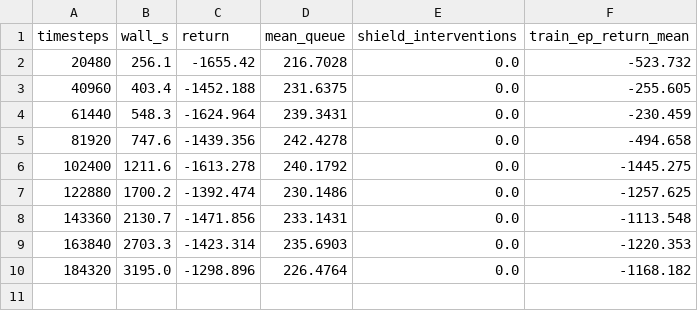
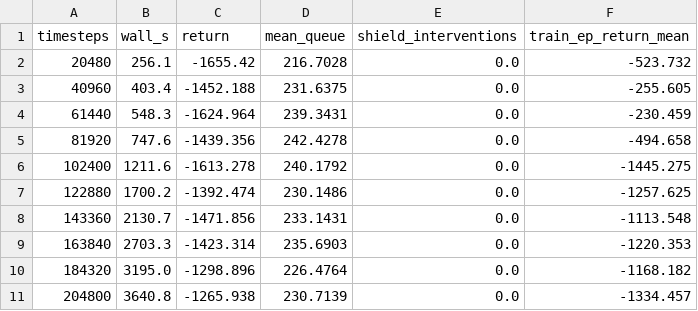
Before and after one commit to minus69to/Hobby-Traffic, a CSV file: models/single/seed13/progress.csv, drawn as a sheet; the diff names each change by its address in the sheet, - before the commit and + after, or states it on an @@ line.

```diff
--- a/models/single/seed13/progress.csv
+++ b/models/single/seed13/progress.csv
+row 11: 204800 | 3640.8 | -1265.938 | 230.7139 | 0.0 | -1334.457
```
Also changed, not shown: 7 other files.
